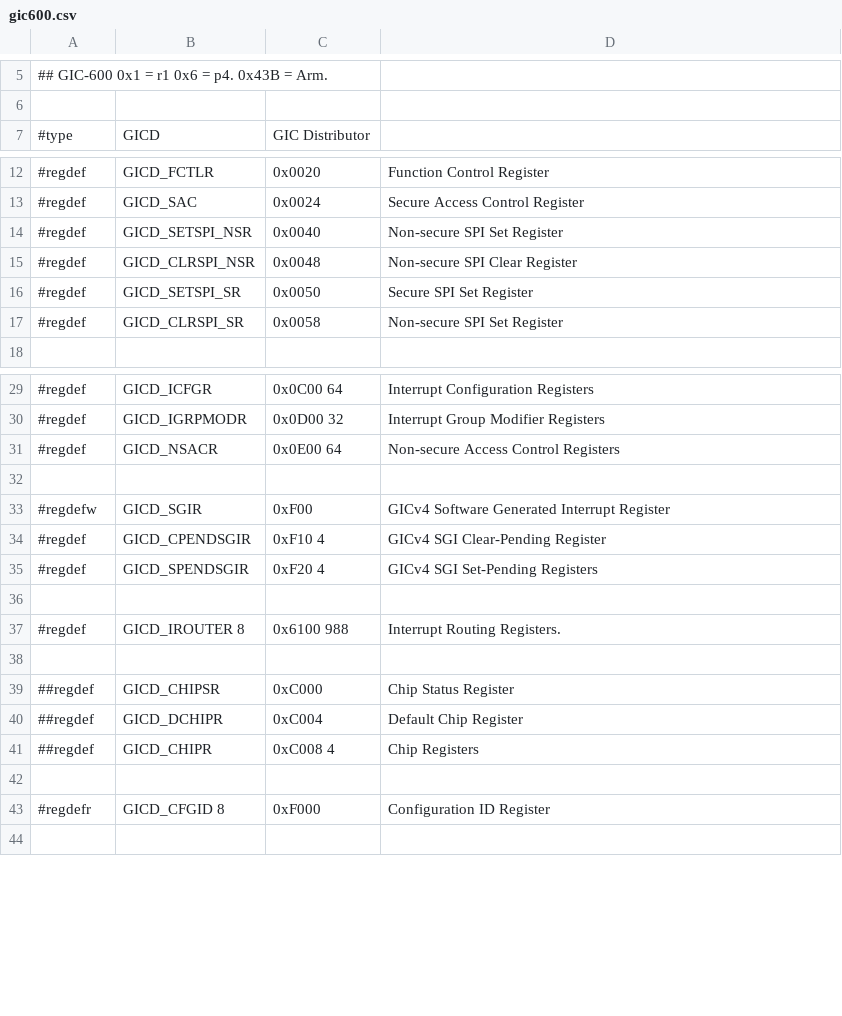
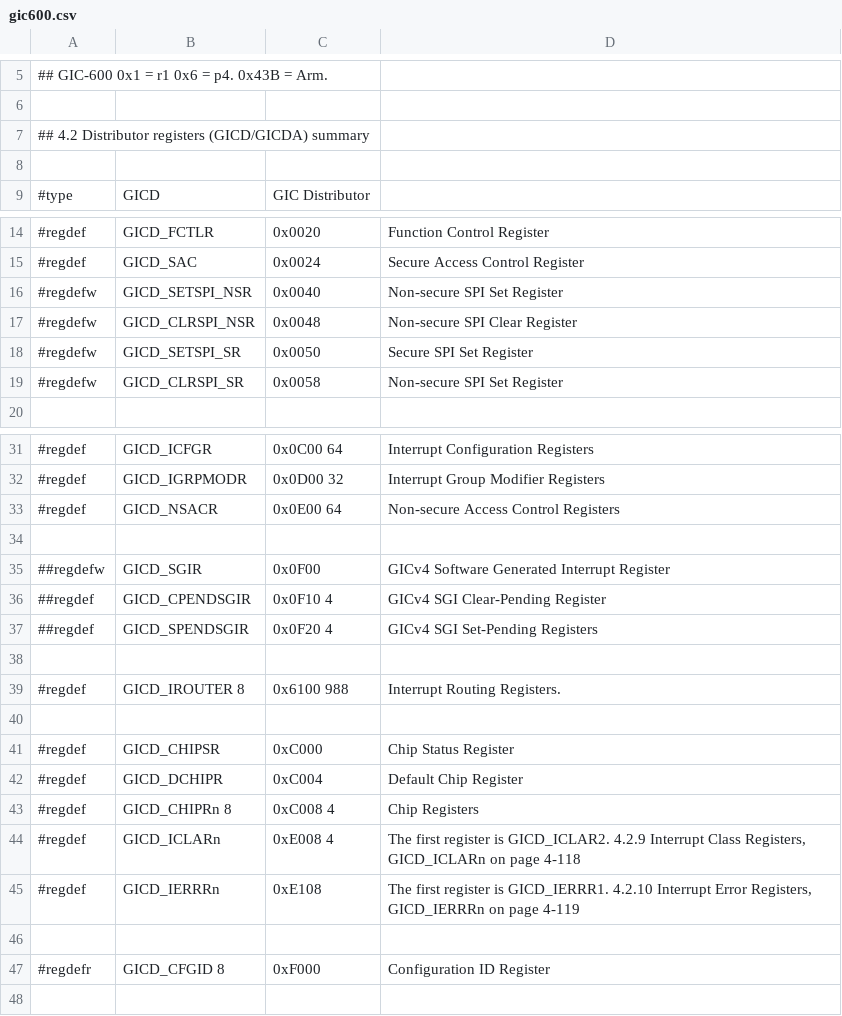
Before and after one commit to ua1arn/hftrx, a CSV file: tools/genregdefs/aw_a733/gic600.csv, drawn as a sheet; only a part is shown, gaps mark what is left out; the diff covers the shown part only.

Commit message:
a733: update i/o registers

```diff
--- a/tools/genregdefs/aw_a733/gic600.csv
+++ b/tools/genregdefs/aw_a733/gic600.csv
@@ -6,2 +6,4 @@
 
+## 4.2 Distributor registers (GICD/GICDA) summary
+
 #type; GICD; GIC Distributor
@@ -13,6 +15,6 @@
 #regdef;	GICD_SAC;			0x0024;		Secure Access Control Register
-#regdef;	GICD_SETSPI_NSR;	0x0040;		Non-secure SPI Set Register
-#regdef;	GICD_CLRSPI_NSR;	0x0048;		Non-secure SPI Clear Register
-#regdef;	GICD_SETSPI_SR;		0x0050;		Secure SPI Set Register
-#regdef;	GICD_CLRSPI_SR;		0x0058;		Non-secure SPI Set Register
+#regdefw;	GICD_SETSPI_NSR;	0x0040;		Non-secure SPI Set Register
+#regdefw;	GICD_CLRSPI_NSR;	0x0048;		Non-secure SPI Clear Register
+#regdefw;	GICD_SETSPI_SR;		0x0050;		Secure SPI Set Register
+#regdefw;	GICD_CLRSPI_SR;		0x0058;		Non-secure SPI Set Register
 
@@ -32,5 +34,5 @@
 
-#regdefw; 	GICD_SGIR;			0xF00;  	GICv4 Software Generated Interrupt Register
-#regdef; 	GICD_CPENDSGIR;		0xF10 4;  	GICv4 SGI Clear-Pending Register
-#regdef; 	GICD_SPENDSGIR;		0xF20 4;  	GICv4 SGI Set-Pending Registers
+##regdefw; 	GICD_SGIR;			0x0F00;  	GICv4 Software Generated Interrupt Register
+##regdef; 	GICD_CPENDSGIR;		0x0F10 4;  	GICv4 SGI Clear-Pending Register
+##regdef; 	GICD_SPENDSGIR;		0x0F20 4;  	GICv4 SGI Set-Pending Registers
 
@@ -38,5 +40,7 @@
 
-##regdef;	GICD_CHIPSR;		0xC000;		Chip Status Register
-##regdef;	GICD_DCHIPR;		0xC004;		Default Chip Register
-##regdef;	GICD_CHIPR;			0xC008 4;	Chip Registers
+#regdef;	GICD_CHIPSR;		0xC000;		Chip Status Register
+#regdef;	GICD_DCHIPR;		0xC004;		Default Chip Register
+#regdef;	GICD_CHIPRn 8;		0xC008 4;	Chip Registers
+#regdef;	GICD_ICLARn;		0xE008 4;	The first register is GICD_ICLAR2. 4.2.9 Interrupt Class Registers, GICD_ICLARn on page 4-118
+#regdef;	GICD_IERRRn;		0xE108;		The first register is GICD_IERRR1. 4.2.10 Interrupt Error Registers, GICD_IERRRn on page 4-119
 
```
Also changed, not shown: 4 added rows, 4 removed rows and 6 moved rows elsewhere in this file, 2 other files.
